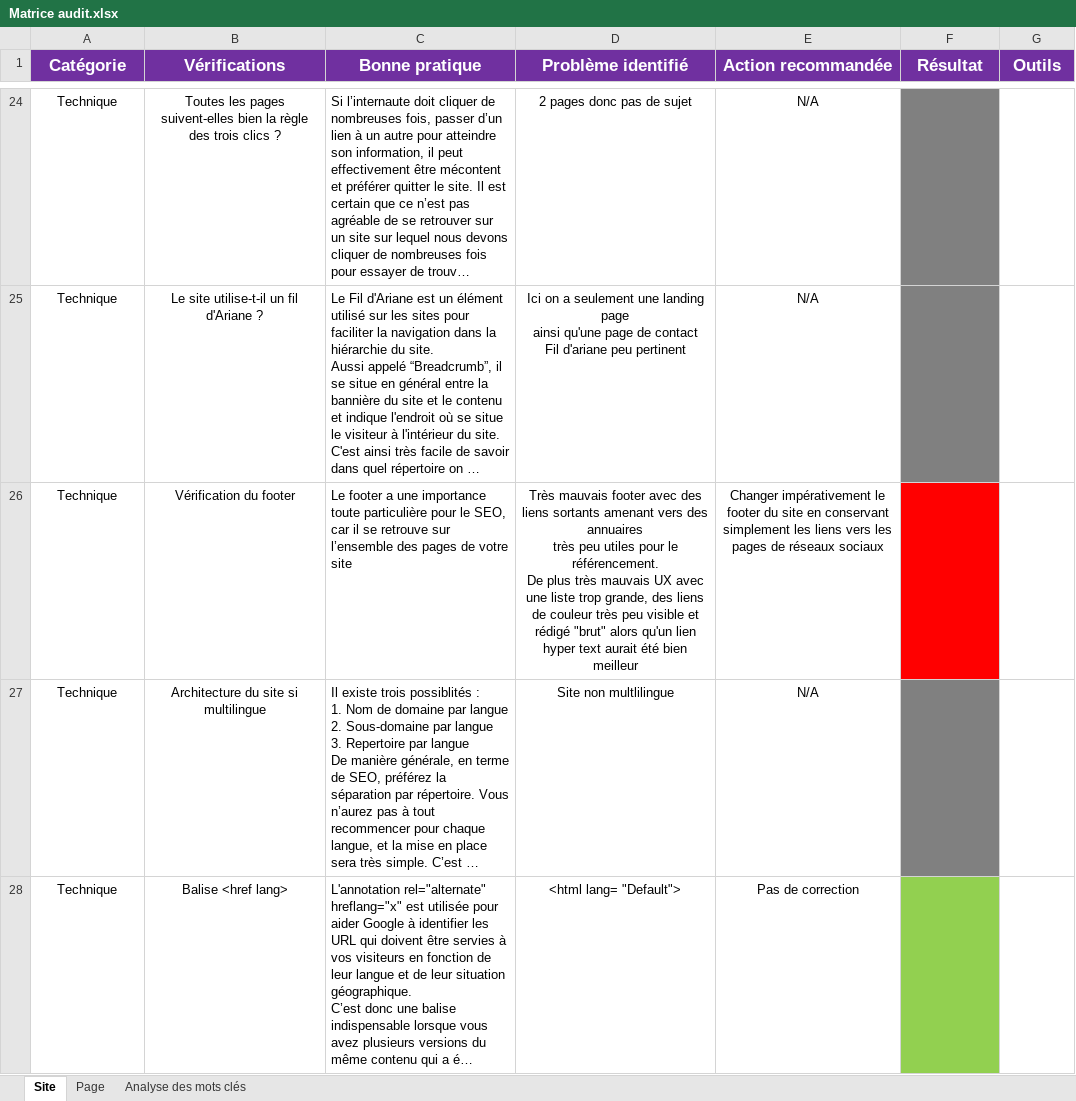
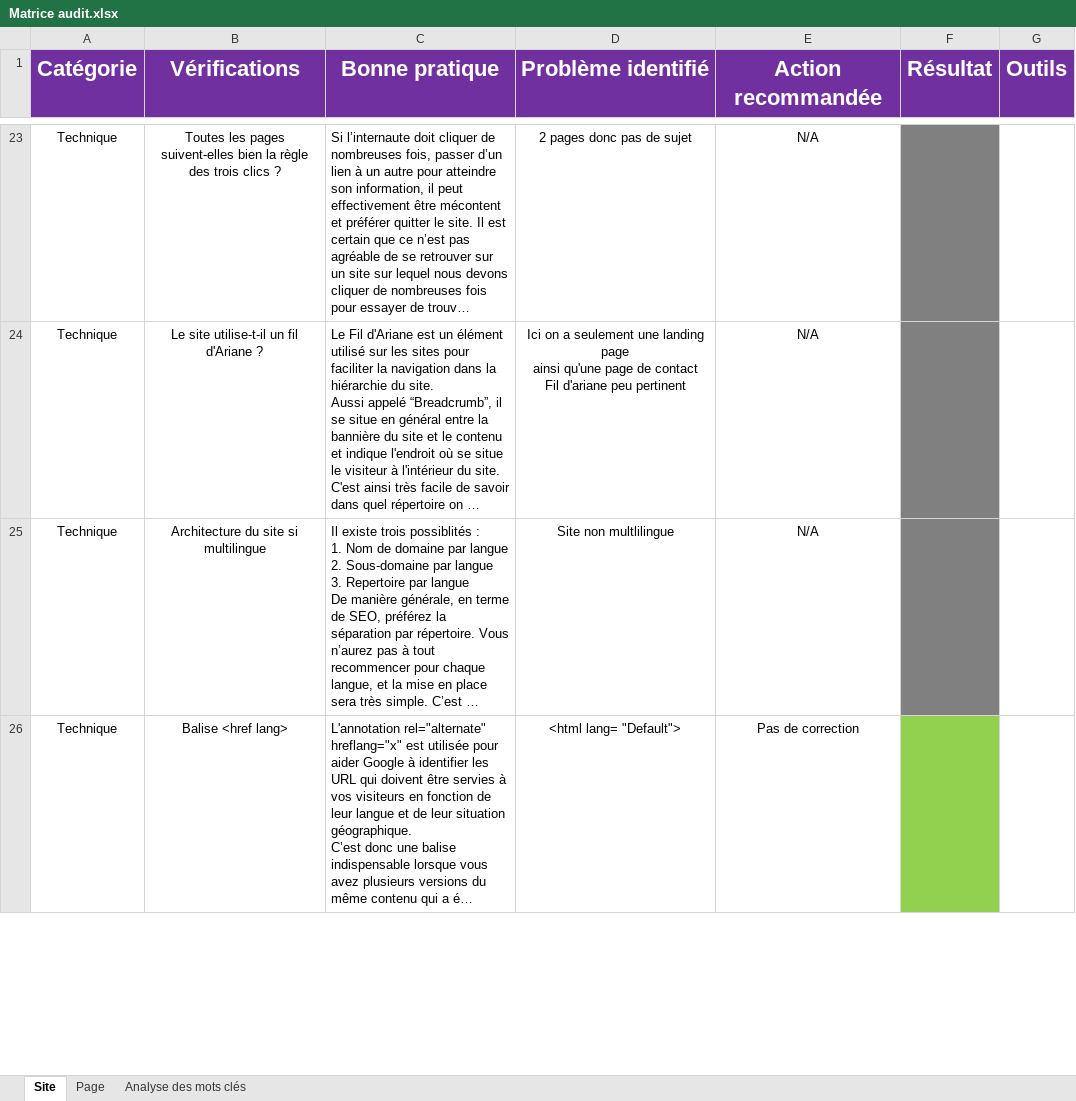
Before and after one commit to rahmani-sofiane/RAHMANISofiane_4.github.io, an Excel workbook: Fichiers_excel_Analyse/Matrice audit.xlsx, sheet Site, drawn as a sheet; only a part is shown, gaps mark what is left out; long unchanged cells end in …; values as stored, in another font and other column widths than the file's, no borders; removed rows and columns are numbered as before the commit, all else as after; ↵ is a line break in a cell; the diff covers the shown part only; the diff names each change by its address in the sheet, - before the commit and + after, or states it on an @@ line.

```diff
--- a/Fichiers_excel_Analyse/Matrice audit.xlsx (sheet Site)
+++ b/Fichiers_excel_Analyse/Matrice audit.xlsx (sheet Site)
@@ A1:G1 text size: larger @@
-row 26: Technique | Vérification du footer | Le footer a une importance toute particulière pour le SEO, car il se retrouve sur l’ensemble des pages de votre site | Très mauvais footer avec des liens sortants amenant vers des annuaires ↵ très peu utiles pour le référencement. ↵ De plus très mauvais UX avec une liste trop grande, des liens de couleur très peu visible et rédigé "brut" alors qu'un lien hyper text aurait été bien meilleur | Changer impérativement le footer du site en conservant simplement les liens vers les pages de réseaux sociaux
```
Also changed, not shown: 1 added row, 1 removed row and 1 edited cell elsewhere in this sheet, sheet Page, 1 other file.
